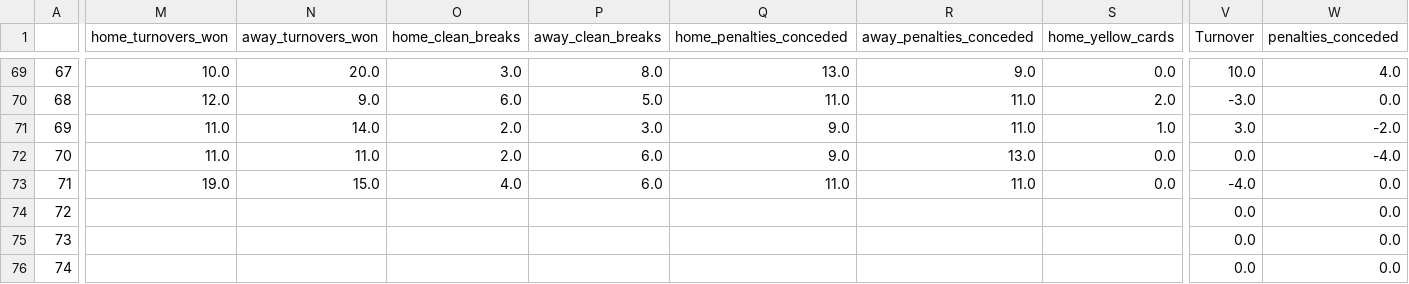
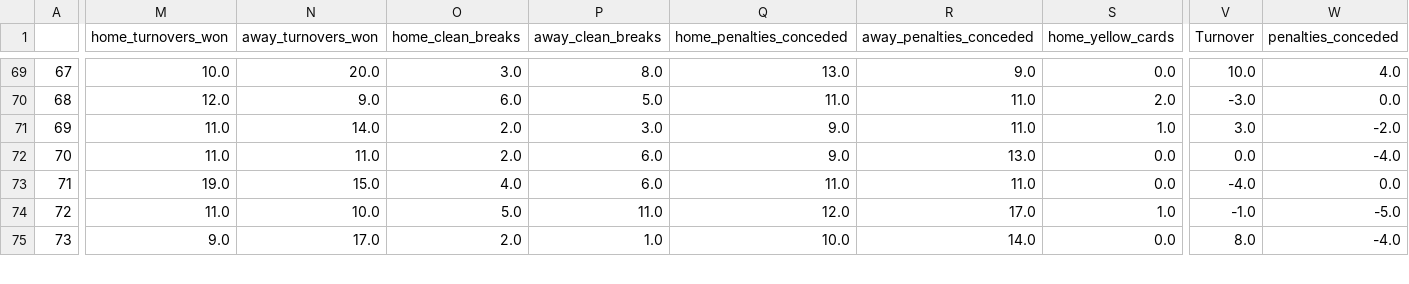
Before and after one commit to ZeNoonan/rugby, a CSV file: rugby_results_premiership_2022_2023.csv, drawn as a sheet; only a part is shown, gaps mark what is left out; removed rows and columns are numbered as before the commit, all else as after; rows hold the shown columns only; the diff covers the shown part only; the diff names each change by its address in the sheet, - before the commit and + after, or states it on an @@ line.

```diff
--- a/rugby_results_premiership_2022_2023.csv
+++ b/rugby_results_premiership_2022_2023.csv
-M74 (home_turnovers_won): (empty)
+M74 (home_turnovers_won): 11.0
-N74 (away_turnovers_won): (empty)
+N74 (away_turnovers_won): 10.0
-O74 (home_clean_breaks): (empty)
+O74 (home_clean_breaks): 5.0
-P74 (away_clean_breaks): (empty)
+P74 (away_clean_breaks): 11.0
-Q74 (home_penalties_conceded): (empty)
+Q74 (home_penalties_conceded): 12.0
-R74 (away_penalties_conceded): (empty)
+R74 (away_penalties_conceded): 17.0
-S74 (home_yellow_cards): (empty)
+S74 (home_yellow_cards): 1.0
-V74 (Turnover): 0.0
+V74 (Turnover): -1.0
-W74 (penalties_conceded): 0.0
+W74 (penalties_conceded): -5.0
-M75 (home_turnovers_won): (empty)
+M75 (home_turnovers_won): 9.0
-N75 (away_turnovers_won): (empty)
+N75 (away_turnovers_won): 17.0
-O75 (home_clean_breaks): (empty)
+O75 (home_clean_breaks): 2.0
-P75 (away_clean_breaks): (empty)
+P75 (away_clean_breaks): 1.0
-Q75 (home_penalties_conceded): (empty)
+Q75 (home_penalties_conceded): 10.0
-R75 (away_penalties_conceded): (empty)
+R75 (away_penalties_conceded): 14.0
-S75 (home_yellow_cards): (empty)
+S75 (home_yellow_cards): 0.0
-V75 (Turnover): 0.0
+V75 (Turnover): 8.0
-W75 (penalties_conceded): 0.0
+W75 (penalties_conceded): -4.0
-row 76: 74 |  |  |  |  |  |  |  | 0.0 | 0.0
```
Also changed, not shown: 3 added rows, 5 removed rows, 39 edited cells and row numbers in column A elsewhere in this file, 1 other file.
